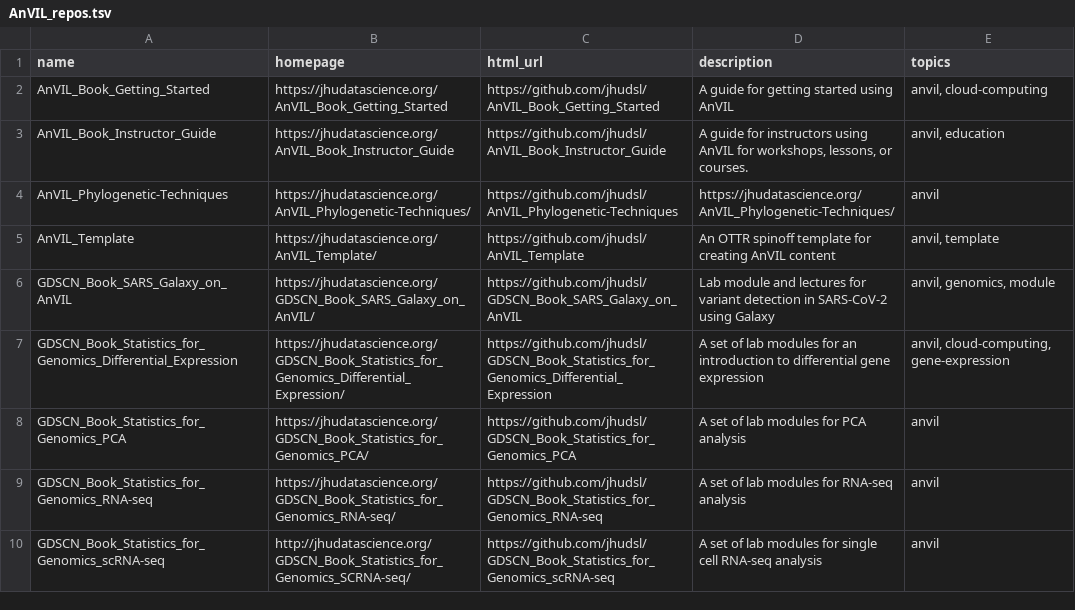
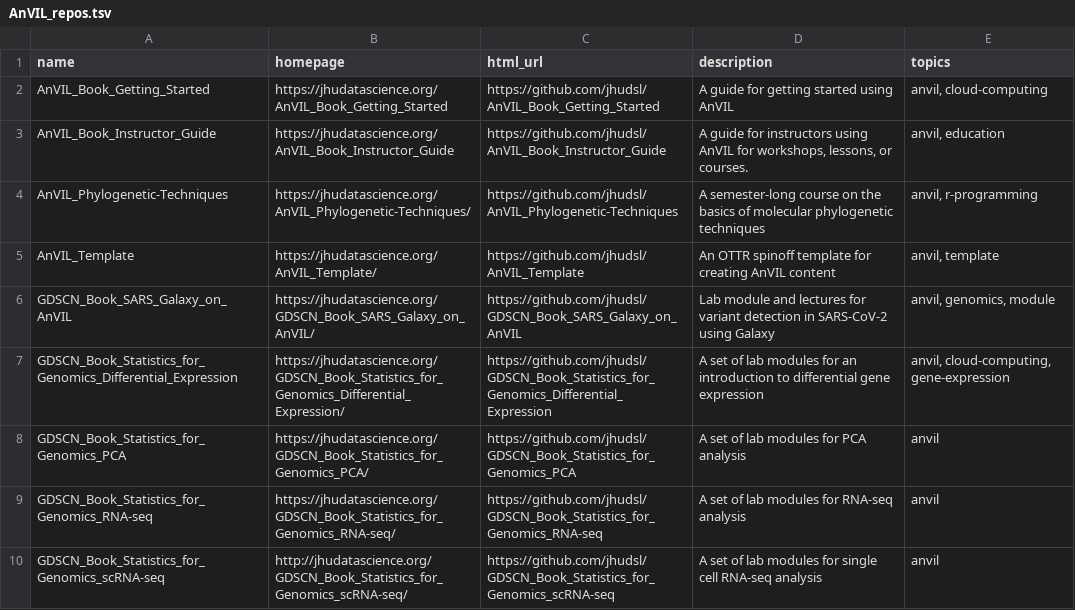
Before and after one commit to jhudsl/AnVIL_bookdown_style, a TSV file: resources/AnVIL_repos.tsv, drawn as a sheet.

Commit message:
add AnVIL repos

```diff
--- a/resources/AnVIL_repos.tsv
+++ b/resources/AnVIL_repos.tsv
@@ -3,3 +3,3 @@ AnVIL_Book_Getting_Started	https://jhudatascience.org/AnVIL_Book_Getting_Started
 AnVIL_Book_Instructor_Guide	https://jhudatascience.org/AnVIL_Book_Instructor_Guide	https://github.com/jhudsl/AnVIL_Book_Instructor_Guide	A guide for instructors using AnVIL for workshops, lessons, or courses.	anvil, education
-AnVIL_Phylogenetic-Techniques	https://jhudatascience.org/AnVIL_Phylogenetic-Techniques/	https://github.com/jhudsl/AnVIL_Phylogenetic-Techniques	https://jhudatascience.org/AnVIL_Phylogenetic-Techniques/	anvil
+AnVIL_Phylogenetic-Techniques	https://jhudatascience.org/AnVIL_Phylogenetic-Techniques/	https://github.com/jhudsl/AnVIL_Phylogenetic-Techniques	A semester-long course on the basics of molecular phylogenetic techniques	anvil, r-programming
 AnVIL_Template	https://jhudatascience.org/AnVIL_Template/	https://github.com/jhudsl/AnVIL_Template	An OTTR spinoff template for creating AnVIL content	anvil, template
@@ -9,2 +9,2 @@ GDSCN_Book_Statistics_for_Genomics_PCA	https://jhudatascience.org/GDSCN_Book_Sta
 GDSCN_Book_Statistics_for_Genomics_RNA-seq	https://jhudatascience.org/GDSCN_Book_Statistics_for_Genomics_RNA-seq/	https://github.com/jhudsl/GDSCN_Book_Statistics_for_Genomics_RNA-seq	A set of lab modules for RNA-seq analysis	anvil
-GDSCN_Book_Statistics_for_Genomics_scRNA-seq	http://jhudatascience.org/GDSCN_Book_Statistics_for_Genomics_SCRNA-seq/	https://github.com/jhudsl/GDSCN_Book_Statistics_for_Genomics_scRNA-seq	A set of lab modules for single cell RNA-seq analysis	anvil
+GDSCN_Book_Statistics_for_Genomics_scRNA-seq	http://jhudatascience.org/GDSCN_Book_Statistics_for_Genomics_scRNA-seq/	https://github.com/jhudsl/GDSCN_Book_Statistics_for_Genomics_scRNA-seq	A set of lab modules for single cell RNA-seq analysis	anvil
```
